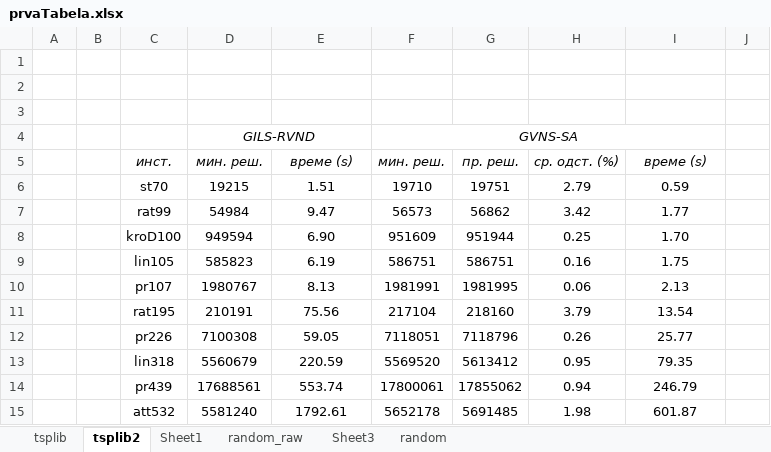
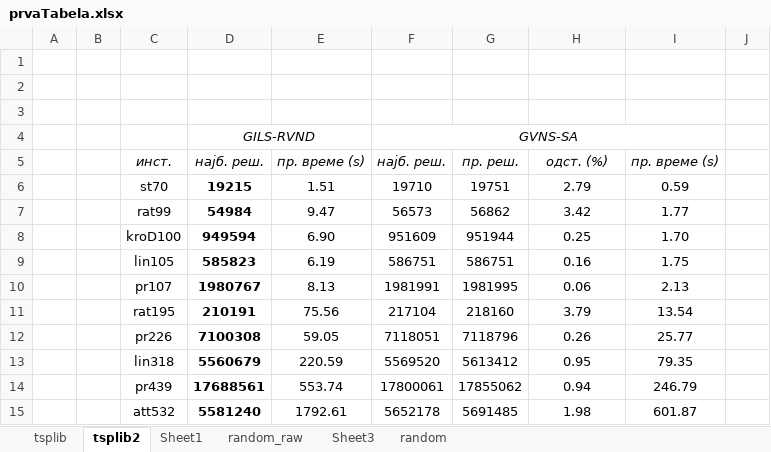
Before and after one commit to milossosic/master-rad, an Excel workbook: tabele/prvaTabela.xlsx, sheet tsplib2, drawn as a sheet; only a part is shown; values as stored, in another font and other column widths than the file's, no borders; charts and pictures not drawn; the diff names each change by its address in the sheet, - before the commit and + after, or states it on an @@ line.

```diff
--- a/tabele/prvaTabela.xlsx (sheet tsplib2)
+++ b/tabele/prvaTabela.xlsx (sheet tsplib2)
-D5: мин. реш.
+D5: најб. реш.
-E5: време (s)
+E5: пр. време (s)
-F5: мин. реш.
+F5: најб. реш.
-H5: ср. одст. (%)
+H5: одст. (%)
-I5: време (s)
+I5: пр. време (s)
-D6:D15 bold: off
+D6:D15 bold: on
```
Also changed, not shown: sheet random, sheet tsplib, charts or pictures, 7 other files.
